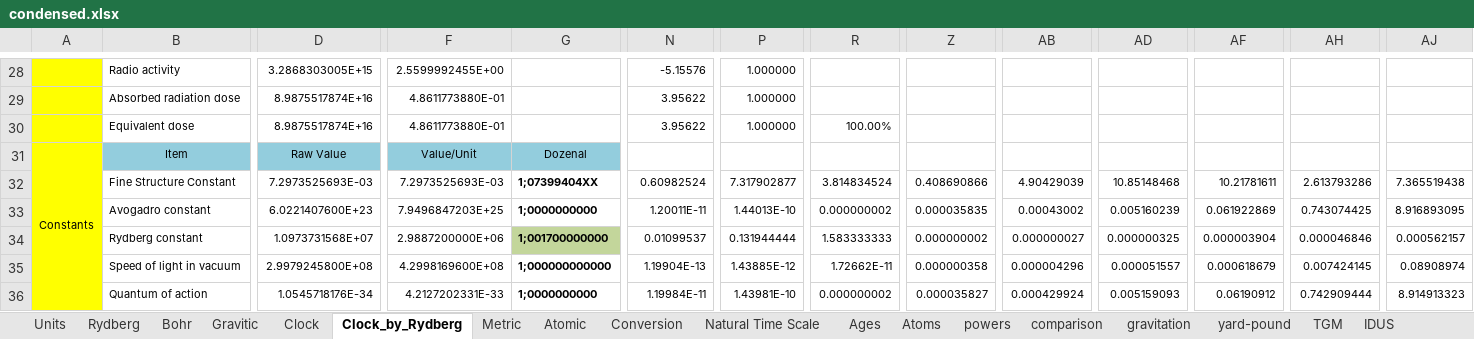
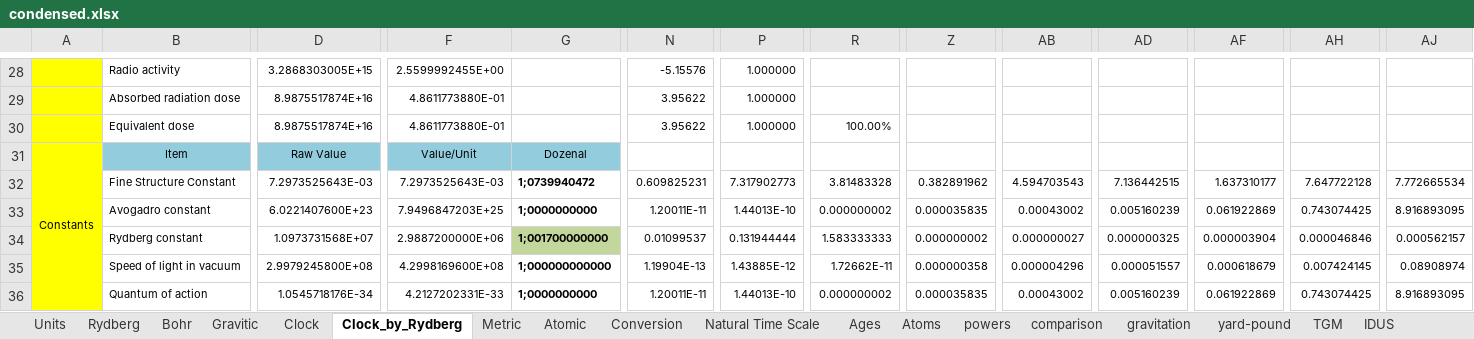
Before and after one commit to suchowan/a_converter, an Excel workbook: doc/condensed.xlsx, sheet Clock_by_Rydberg, drawn as a sheet; only a part is shown, gaps mark what is left out; values as stored, in another font and other column widths than the file's, no borders; the diff covers the shown part only; the diff names each change by its address in the sheet, - before the commit and + after, or states it on an @@ line.

```diff
--- a/doc/condensed.xlsx (sheet Clock_by_Rydberg)
+++ b/doc/condensed.xlsx (sheet Clock_by_Rydberg)
-D32: 7.2973525693E-03
+D32: 7.2973525643E-03
-F32: 7.2973525693E-03
+F32: 7.2973525643E-03
-G32: 1;07399404XX
+G32: 1;0739940472
-N32: 0.60982524
+N32: 0.609825231
-P32: 7.317902877
+P32: 7.317902773
-R32: 3.814834524
+R32: 3.81483328
-Z32: 0.408690866
+Z32: 0.382891962
-AB32: 4.90429039
+AB32: 4.594703543
-AD32: 10.85148468
+AD32: 7.136442515
-AF32: 10.21781611
+AF32: 1.637310177
-AH32: 2.613793286
+AH32: 7.647722128
-AJ32: 7.365519438
+AJ32: 7.772665534
-N36: 1.19984E-11
+N36: 1.20011E-11
-P36: 1.43981E-10
+P36: 1.44013E-10
-Z36: 0.000035827
+Z36: 0.000035835
-AB36: 0.000429924
+AB36: 0.00043002
-AD36: 0.005159093
+AD36: 0.005160239
-AF36: 0.06190912
+AF36: 0.061922869
-AH36: 0.742909444
+AH36: 0.743074425
-AJ36: 8.914913323
+AJ36: 8.916893095
```
Also changed, not shown: 1 added row, 1 removed row and 902 edited cells elsewhere in this sheet, sheet Metric, sheet Conversion, sheet Atomic, sheet Bohr, sheet Rydberg, sheet Gravitic, 12 more sheets, charts or pictures, 8 other files.
